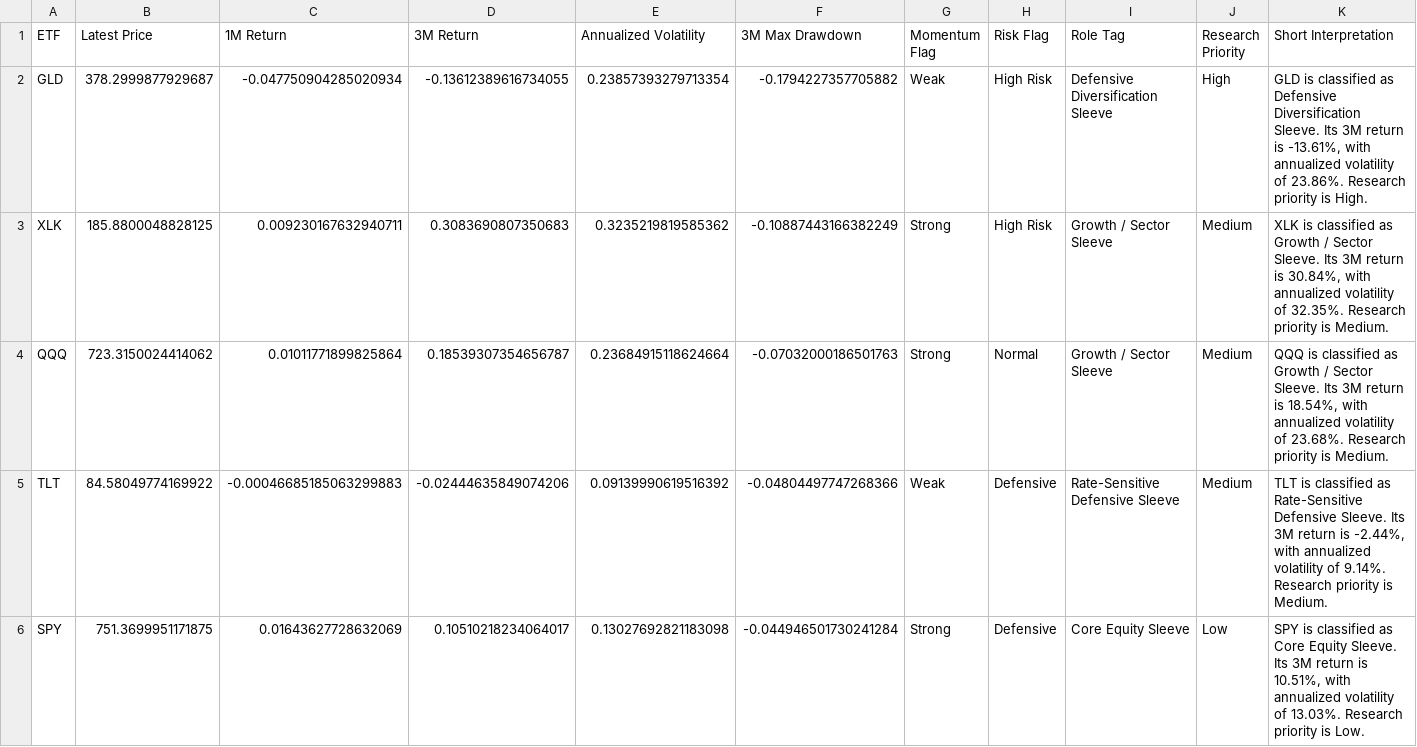
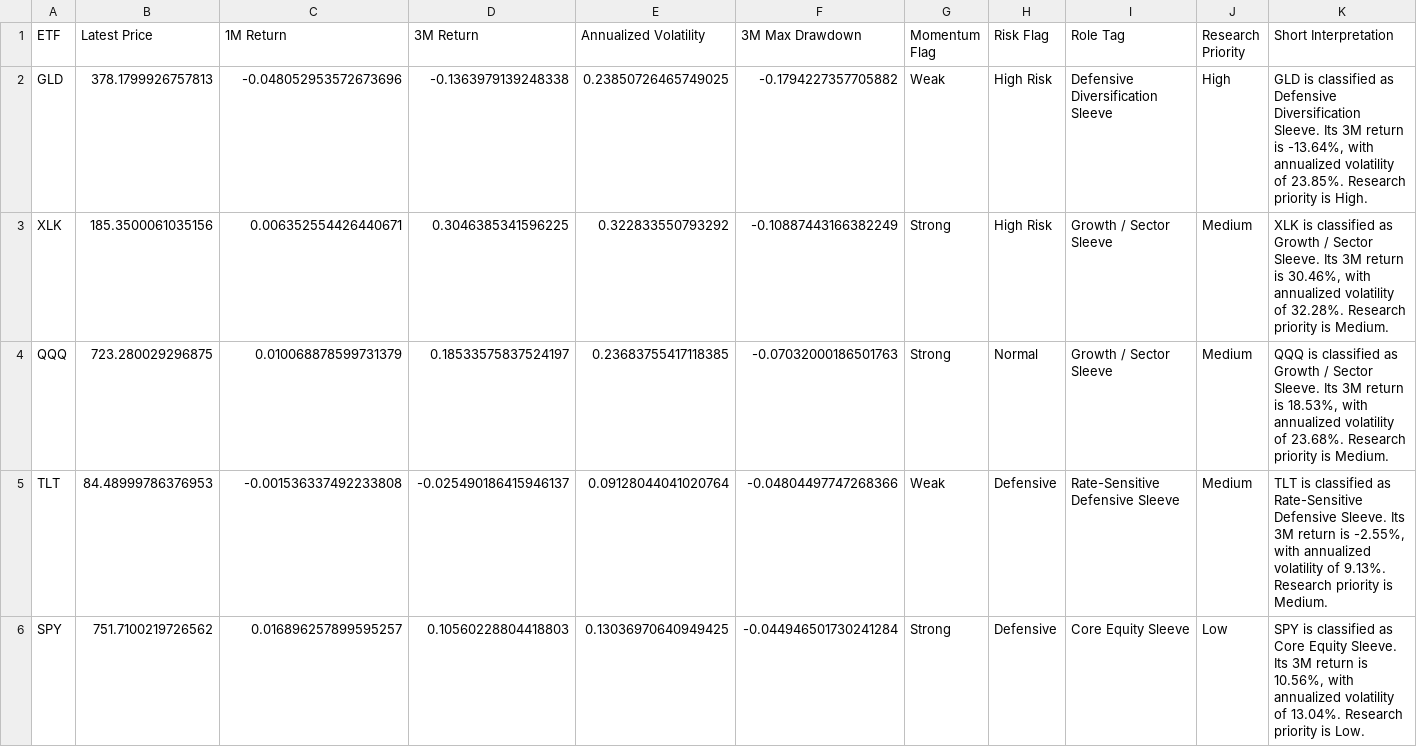
Before and after one commit to edisonsin8888-cyber/lobster-etfs, a CSV file: reports/07_lobster_watchlist/etf_watchlist_snapshot.csv, drawn as a sheet.

```diff
--- a/reports/07_lobster_watchlist/etf_watchlist_snapshot.csv
+++ b/reports/07_lobster_watchlist/etf_watchlist_snapshot.csv
@@ -1,6 +1,6 @@
 ETF,Latest Price,1M Return,3M Return,Annualized Volatility,3M Max Drawdown,Momentum Flag,Risk Flag,Role Tag,Research Priority,Short Interpretation
-GLD,378.2999877929687,-0.047750904285020934,-0.13612389616734055,0.23857393279713354,-0.1794227357705882,Weak,High Risk,Defensive Diversification Sleeve,High,"GLD is classified as Defensive Diversification Sleeve. Its 3M return is -13.61%, with annualized volatility of 23.86%. Research priority is High."
-XLK,185.8800048828125,0.009230167632940711,0.3083690807350683,0.3235219819585362,-0.10887443166382249,Strong,High Risk,Growth / Sector Sleeve,Medium,"XLK is classified as Growth / Sector Sleeve. Its 3M return is 30.84%, with annualized volatility of 32.35%. Research priority is Medium."
-QQQ,723.3150024414062,0.01011771899825864,0.18539307354656787,0.23684915118624664,-0.07032000186501763,Strong,Normal,Growth / Sector Sleeve,Medium,"QQQ is classified as Growth / Sector Sleeve. Its 3M return is 18.54%, with annualized volatility of 23.68%. Research priority is Medium."
-TLT,84.58049774169922,-0.00046685185063299883,-0.02444635849074206,0.09139990619516392,-0.04804497747268366,Weak,Defensive,Rate-Sensitive Defensive Sleeve,Medium,"TLT is classified as Rate-Sensitive Defensive Sleeve. Its 3M return is -2.44%, with annualized volatility of 9.14%. Research priority is Medium."
-SPY,751.3699951171875,0.01643627728632069,0.10510218234064017,0.13027692821183098,-0.044946501730241284,Strong,Defensive,Core Equity Sleeve,Low,"SPY is classified as Core Equity Sleeve. Its 3M return is 10.51%, with annualized volatility of 13.03%. Research priority is Low."
+GLD,378.1799926757813,-0.048052953572673696,-0.1363979139248338,0.23850726465749025,-0.1794227357705882,Weak,High Risk,Defensive Diversification Sleeve,High,"GLD is classified as Defensive Diversification Sleeve. Its 3M return is -13.64%, with annualized volatility of 23.85%. Research priority is High."
+XLK,185.3500061035156,0.006352554426440671,0.3046385341596225,0.322833550793292,-0.10887443166382249,Strong,High Risk,Growth / Sector Sleeve,Medium,"XLK is classified as Growth / Sector Sleeve. Its 3M return is 30.46%, with annualized volatility of 32.28%. Research priority is Medium."
+QQQ,723.280029296875,0.010068878599731379,0.18533575837524197,0.23683755417118385,-0.07032000186501763,Strong,Normal,Growth / Sector Sleeve,Medium,"QQQ is classified as Growth / Sector Sleeve. Its 3M return is 18.53%, with annualized volatility of 23.68%. Research priority is Medium."
+TLT,84.48999786376953,-0.001536337492233808,-0.025490186415946137,0.09128044041020764,-0.04804497747268366,Weak,Defensive,Rate-Sensitive Defensive Sleeve,Medium,"TLT is classified as Rate-Sensitive Defensive Sleeve. Its 3M return is -2.55%, with annualized volatility of 9.13%. Research priority is Medium."
+SPY,751.7100219726562,0.016896257899595257,0.10560228804418803,0.13036970640949425,-0.044946501730241284,Strong,Defensive,Core Equity Sleeve,Low,"SPY is classified as Core Equity Sleeve. Its 3M return is 10.56%, with annualized volatility of 13.04%. Research priority is Low."
```
Also changed, not shown: data/qqq.csv, data/spy.csv, 28 other files.
